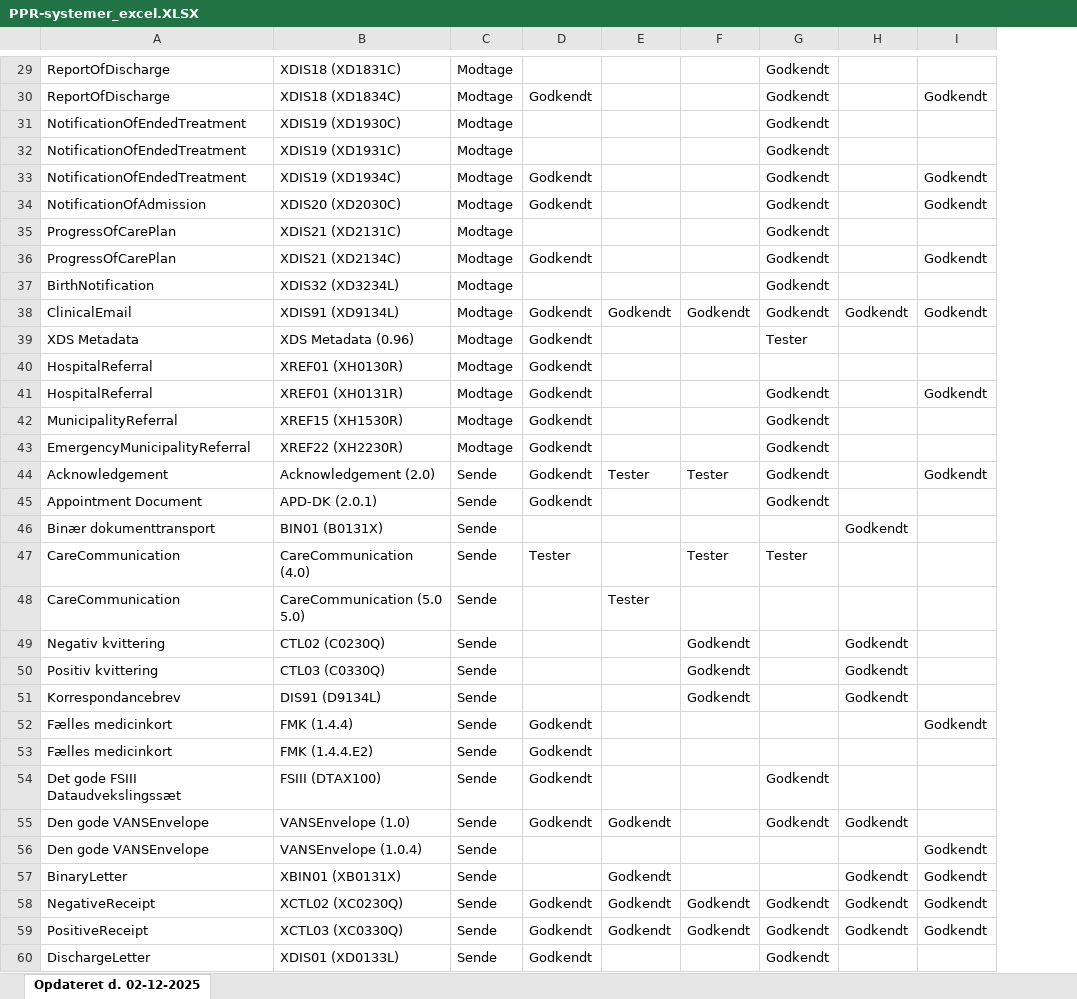
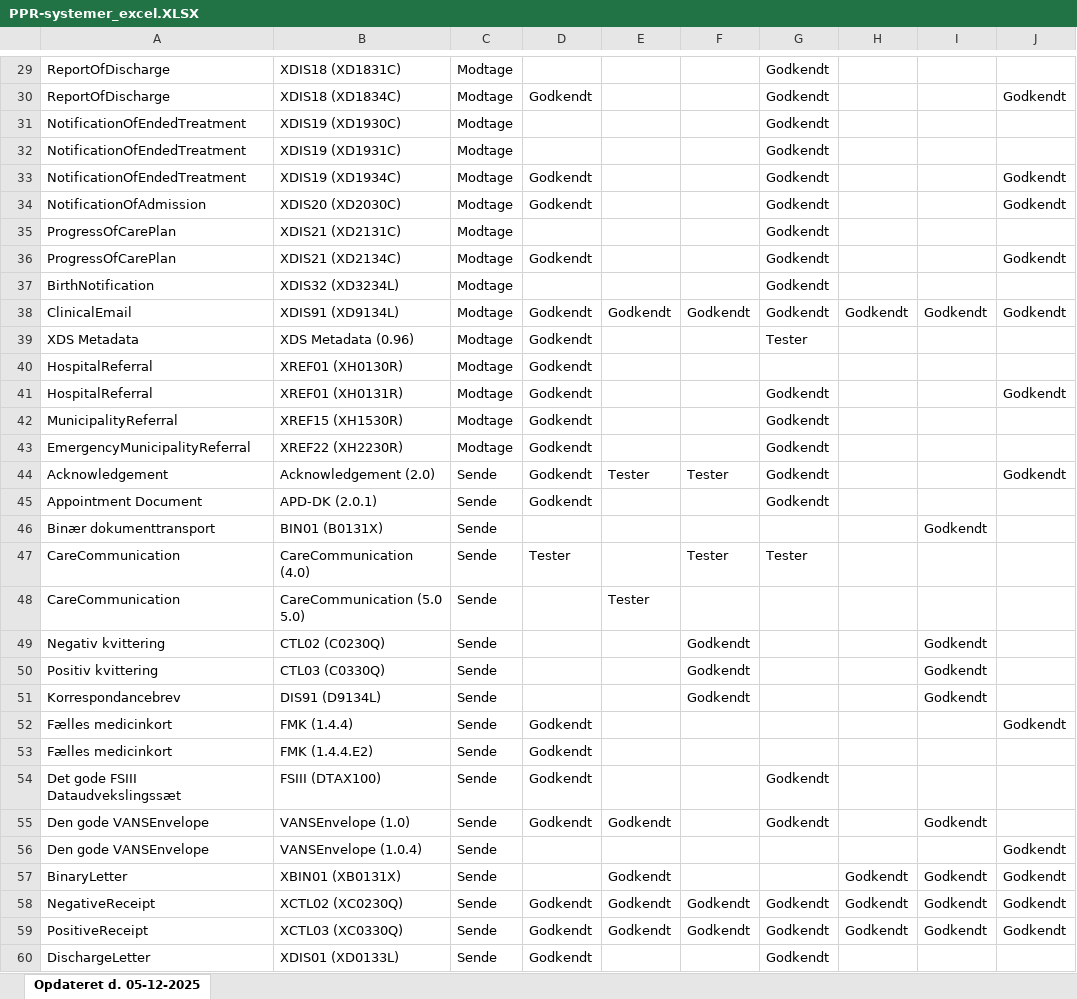
Before and after one commit to medcomdk/GodkendteSystemer, an Excel workbook: html/PPR-systemer_excel.XLSX, sheet Opdateret d. 05-12-2025, drawn as a sheet; only a part is shown, gaps mark what is left out; values as stored, in another font and other column widths than the file's, no borders; the diff covers the shown part only; the diff names each change by its address in the sheet, - before the commit and + after, or states it on an @@ line.

```diff
--- a/html/PPR-systemer_excel.XLSX (sheet Opdateret d. 05-12-2025)
+++ b/html/PPR-systemer_excel.XLSX (sheet Opdateret d. 05-12-2025)
-sheet tab: Opdateret d. 02-12-2025
+sheet tab: Opdateret d. 05-12-2025
+column J, rows 30-59: Godkendt |  |  | Godkendt | Godkendt |  | Godkendt |  | Godkendt |  |  | Godkendt |  |  | Godkendt |  |  |  |  |  |  |  | Godkendt |  |  |  | Godkendt | Godkendt | Godkendt | Godkendt
-I30: Godkendt
+I30: (empty)
-I33:I34: Godkendt
+I33:I34: (empty)
-I36: Godkendt
+I36: (empty)
-I41: Godkendt
+I41: (empty)
-I44: Godkendt
+I44: (empty)
-H46: Godkendt
+H46: (empty)
-I46: (empty)
+I46: Godkendt
-H49:H51: Godkendt
+H49:H51: (empty)
-I49:I51: (empty)
+I49:I51: Godkendt
-I52: Godkendt
+I52: (empty)
-H55: Godkendt
+H55: (empty)
-I55: (empty)
+I55: Godkendt
-I56: Godkendt
+I56: (empty)
```
Also changed, not shown: 21 edited cells elsewhere in this sheet, html/Alle systemer (Samlet liste)_excel.XLSX, html/EOJ-Systemer_excel.XLSX, 51 other files.
